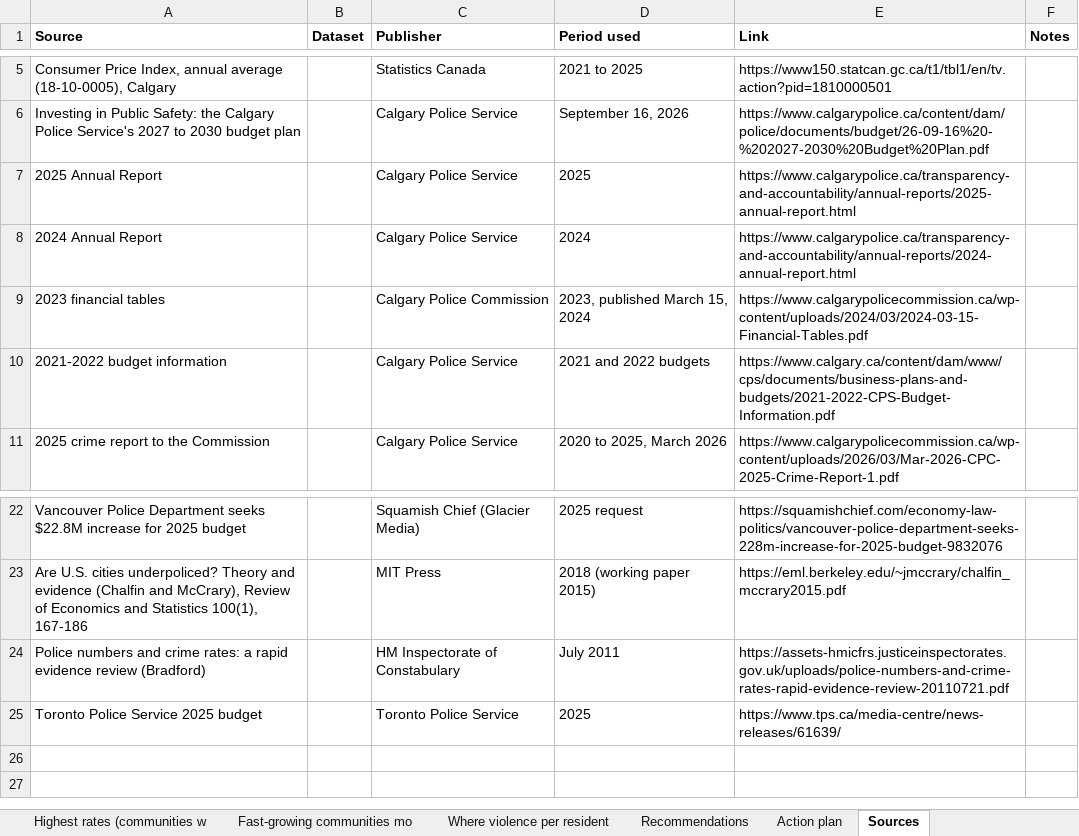
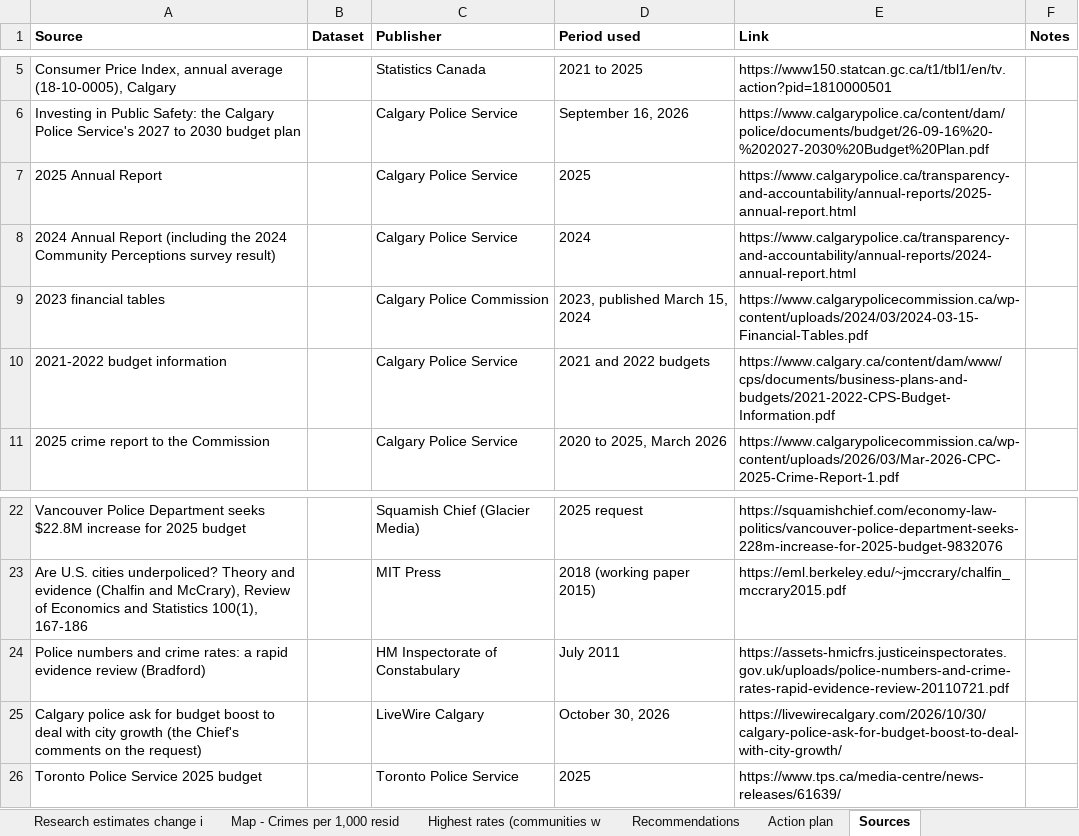
Before and after one commit to hassanaliarshad110/calgary-data-desk, an Excel workbook: web/studies/calgary-police/calgary-police-performance-figures.xlsx, sheet Sources, drawn as a sheet; only a part is shown, gaps mark what is left out; values as stored, in another font and other column widths than the file's, no borders; the diff names each change by its address in the sheet, - before the commit and + after, or states it on an @@ line.

```diff
--- a/web/studies/calgary-police/calgary-police-performance-figures.xlsx (sheet Sources)
+++ b/web/studies/calgary-police/calgary-police-performance-figures.xlsx (sheet Sources)
-sheet tab: Fast-growing communities mo
-sheet tab: Where violence per resident
-A8 (Source): …Annual Report
+A8 (Source): …Annual Report (including the 2024 Community Perceptions survey result)
+row 25: Calgary police ask for budget boost to deal with city growth (the Chief's comments on the request) |  | LiveWire Calgary | October 30, 2026 | https://livewirecalgary.com/2026/10/30/calgary-police-ask-for-budget-boost-to-deal-with-city-growth/
```
Also changed, not shown: sheet Highest rates (communities w, sheet Calgary crime counts and ra, sheet About, sheet Priority 1 response (dispatc, sheet The request and the evidence, sheet Fine revenue and property ta, 2 more sheets, other sheet tabs, 5 other files.
